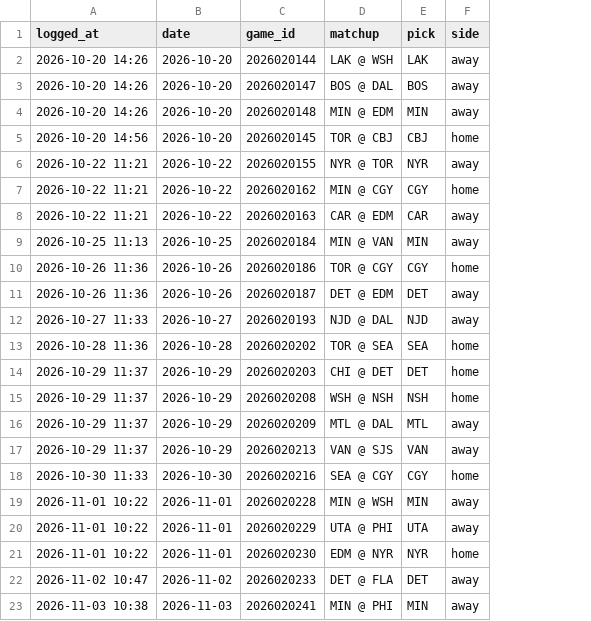
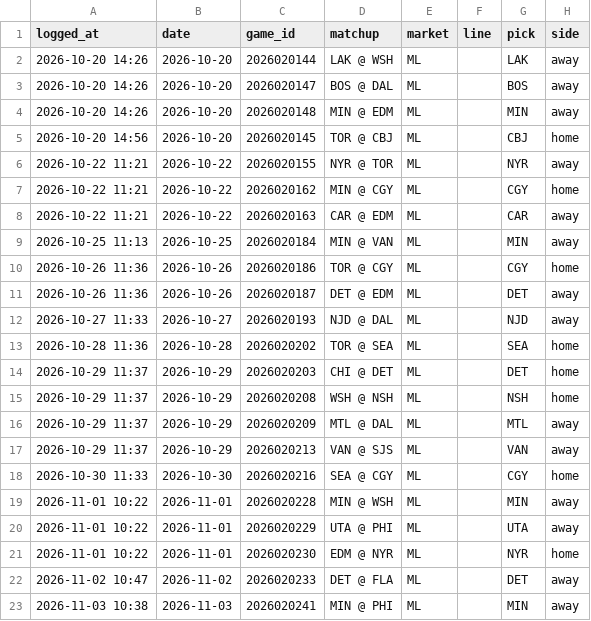
Before and after one commit to 88jackcarr/NHL-odds-betting, a CSV file: data/bets.csv, drawn as a sheet; only a part is shown; the diff names each change by its address in the sheet, - before the commit and + after, or states it on an @@ line.

```diff
--- a/data/bets.csv
+++ b/data/bets.csv
+column E (market), rows 2-23: all ML
+column F (line), empty
```
Also changed, not shown: data/predictions.csv, 1 other file.
